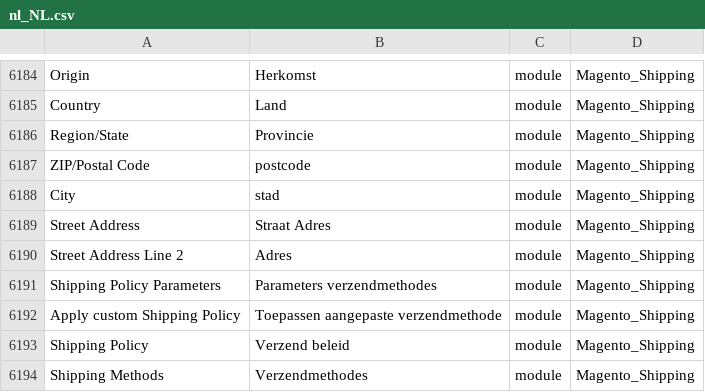
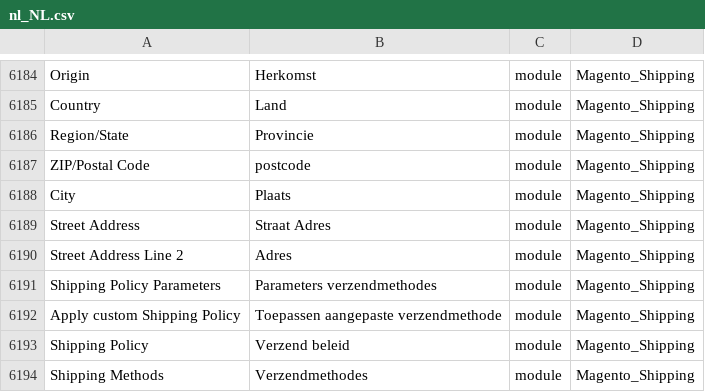
Before and after one commit to rakibabu/language_nl_nl, a CSV file: nl_NL.csv, drawn as a sheet; only a part is shown, gaps mark what is left out; the diff covers the shown part only.

```diff
--- a/nl_NL.csv
+++ b/nl_NL.csv
@@ -6192,3 +6192,3 @@ Region/State,Provincie,module,Magento_Shipping
 "ZIP/Postal Code",postcode,module,Magento_Shipping
-City,stad,module,Magento_Shipping
+City,Plaats,module,Magento_Shipping
 "Street Address","Straat Adres",module,Magento_Shipping
```
Also changed, not shown: 5 edited cells elsewhere in this file.
